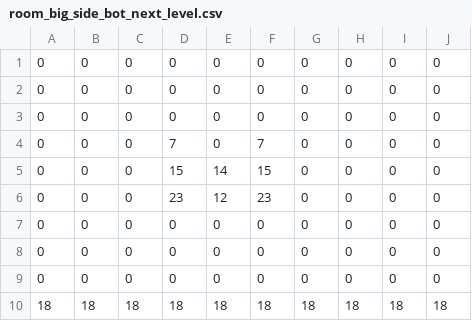
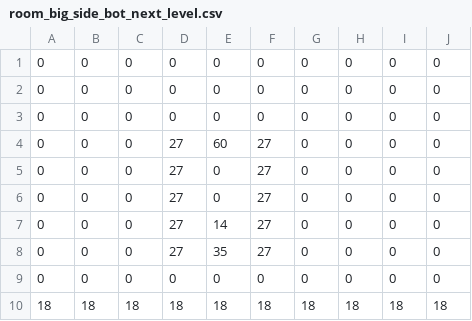
Before and after one commit to palette-swap/palette-swap, a CSV file: data/rooms/room_big_side_bot_next_level.csv, drawn as a sheet.

Commit message:
help level updated

```diff
--- a/data/rooms/room_big_side_bot_next_level.csv
+++ b/data/rooms/room_big_side_bot_next_level.csv
@@ -3,7 +3,7 @@
 0,0,0,0,0,0,0,0,0,0
-0,0,0,7,0,7,0,0,0,0
-0,0,0,15,14,15,0,0,0,0
-0,0,0,23,12,23,0,0,0,0
-0,0,0,0,0,0,0,0,0,0
-0,0,0,0,0,0,0,0,0,0
+0,0,0,27,60,27,0,0,0,0
+0,0,0,27,0,27,0,0,0,0
+0,0,0,27,0,27,0,0,0,0
+0,0,0,27,14,27,0,0,0,0
+0,0,0,27,35,27,0,0,0,0
 0,0,0,0,0,0,0,0,0,0
```
Also changed, not shown: 5 other files.
